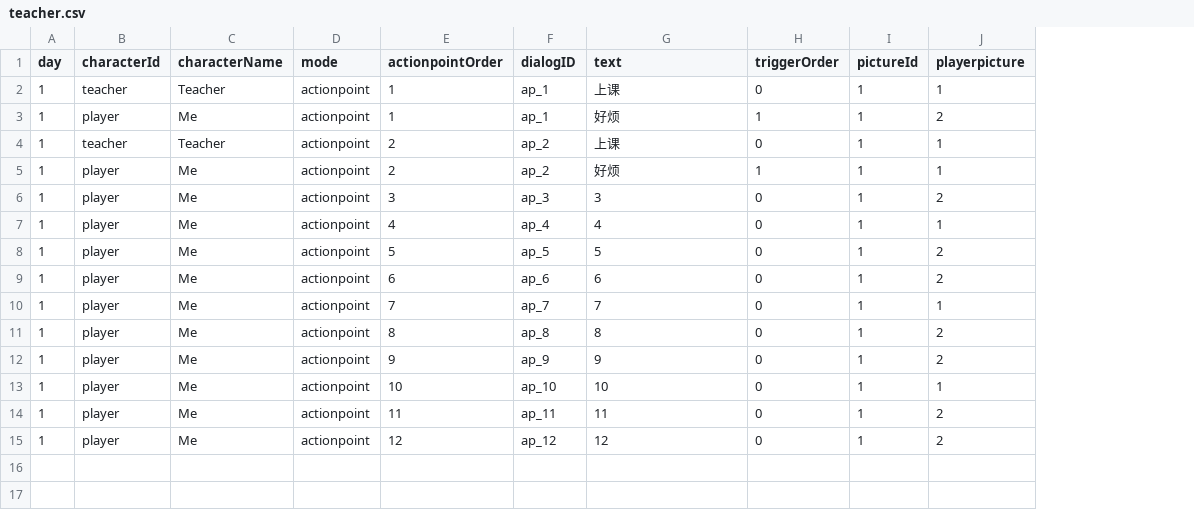
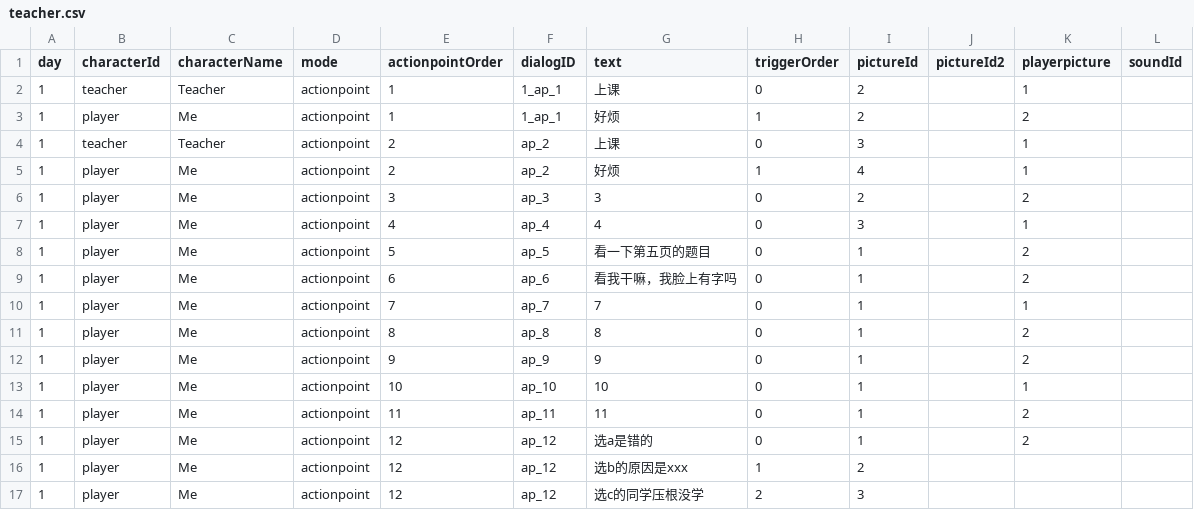
Before and after one commit to Shannju/WhiteNight, a CSV file: Assets/c#/Dialog/csv/teacher.csv, drawn as a sheet; the diff names each change by its address in the sheet, - before the commit and + after, or states it on an @@ line.

```diff
--- a/Assets/c#/Dialog/csv/teacher.csv
+++ b/Assets/c#/Dialog/csv/teacher.csv
+column J (pictureId2), empty
+column L (soundId), empty
-F2:F3 (dialogID): ap_1
+F2:F3 (dialogID): 1_ap_1
-I2:I3 (pictureId): 1
+I2:I3 (pictureId): 2
-I4 (pictureId): 1
+I4 (pictureId): 3
-I5 (pictureId): 1
+I5 (pictureId): 4
-I6 (pictureId): 1
+I6 (pictureId): 2
-I7 (pictureId): 1
+I7 (pictureId): 3
-G8 (text): 5
+G8 (text): 看一下第五页的题目
-G9 (text): 6
+G9 (text): 看我干嘛，我脸上有字吗
-G15 (text): 12
+G15 (text): 选a是错的
+row 16: 1 | player | Me | actionpoint | 12 | ap_12 | 选b的原因是xxx | 1 | 2
+row 17: 1 | player | Me | actionpoint | 12 | ap_12 | 选c的同学压根没学 | 2 | 3
```
Also changed, not shown: Assets/c#/Dialog/csv/mate.csv, 22 other files.
